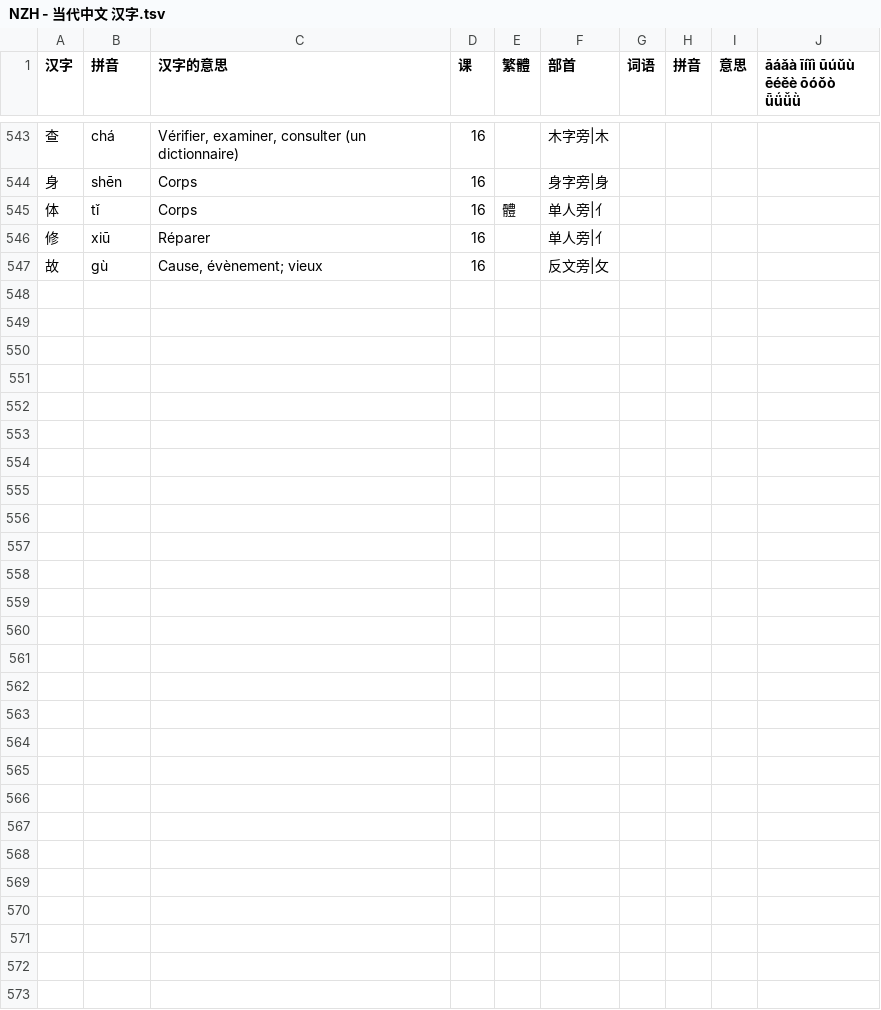
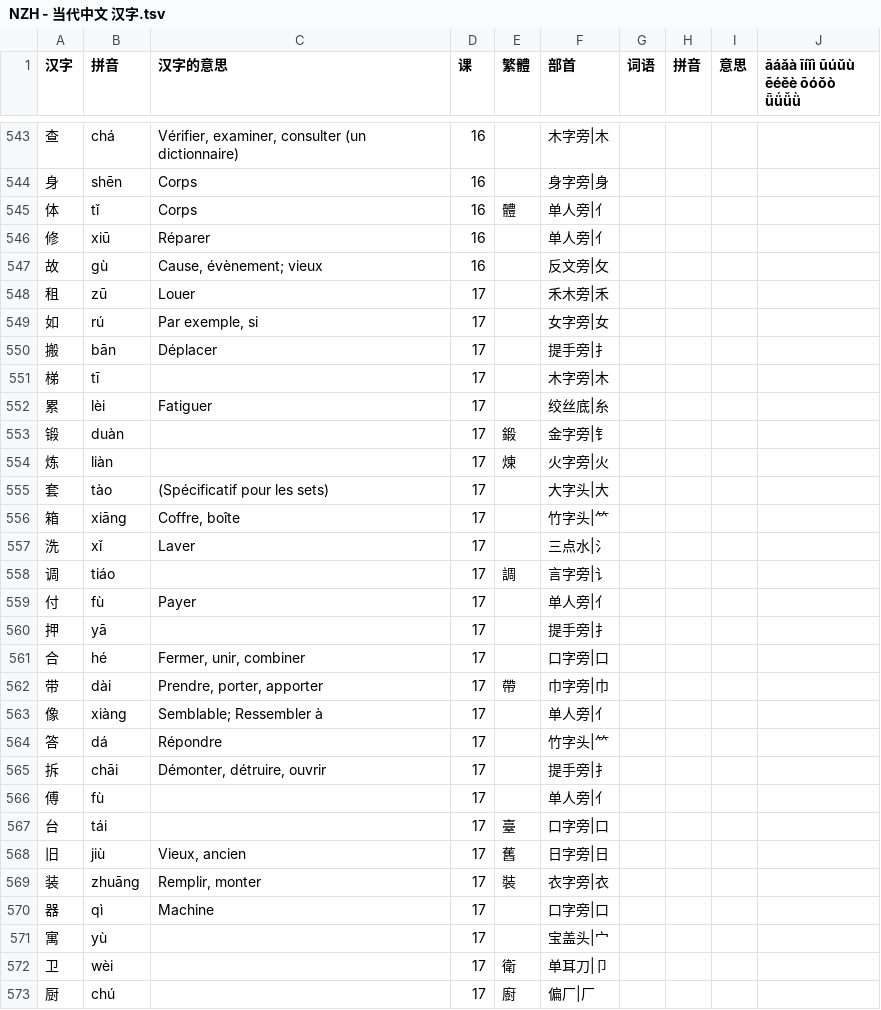
Before and after one commit to jdwebdev/chinois, a TSV file: tsv/NZH - 当代中文 汉字.tsv, drawn as a sheet; only a part is shown, gaps mark what is left out; the diff covers the shown part only; the diff names each change by its address in the sheet, - before the commit and + after, or states it on an @@ line.

```diff
--- a/tsv/NZH - 当代中文 汉字.tsv
+++ b/tsv/NZH - 当代中文 汉字.tsv
+row 548: 租 | zū | Louer | 17 |  | 禾木旁|禾
+row 549: 如 | rú | Par exemple, si | 17 |  | 女字旁|女
+row 550: 搬 | bān | Déplacer | 17 |  | 提手旁|扌
+row 551: 梯 | tī |  | 17 |  | 木字旁|木
+row 552: 累 | lèi | Fatiguer | 17 |  | 绞丝底|糸
+row 553: 锻 | duàn |  | 17 | 鍛 | 金字旁|钅
+row 554: 炼 | liàn |  | 17 | 煉 | 火字旁|火
+row 555: 套 | tào | (Spécificatif pour les sets) | 17 |  | 大字头|大
+row 556: 箱 | xiāng | Coffre, boîte | 17 |  | 竹字头|⺮
+row 557: 洗 | xǐ | Laver | 17 |  | 三点水|氵
+row 558: 调 | tiáo |  | 17 | 調 | 言字旁|讠
+row 559: 付 | fù | Payer | 17 |  | 单人旁|亻
+row 560: 押 | yā |  | 17 |  | 提手旁|扌
+row 561: 合 | hé | Fermer, unir, combiner | 17 |  | 口字旁|口
+row 562: 带 | dài | Prendre, porter, apporter | 17 | 帶 | 巾字旁|巾
+row 563: 像 | xiàng | Semblable; Ressembler à | 17 |  | 单人旁|亻
+row 564: 答 | dá | Répondre | 17 |  | 竹字头|⺮
+row 565: 拆 | chāi | Démonter, détruire, ouvrir | 17 |  | 提手旁|扌
+row 566: 傅 | fù |  | 17 |  | 单人旁|亻
+row 567: 台 | tái |  | 17 | 臺 | 口字旁|口
+row 568: 旧 | jiù | Vieux, ancien | 17 | 舊 | 日字旁|日
+row 569: 装 | zhuāng | Remplir, monter | 17 | 裝 | 衣字旁|衣
+row 570: 器 | qì | Machine | 17 |  | 口字旁|口
+row 571: 寓 | yù |  | 17 |  | 宝盖头|宀
+row 572: 卫 | wèi |  | 17 | 衛 | 单耳刀|卩
+row 573: 厨 | chú |  | 17 | 廚 | 偏厂|厂
```
Also changed, not shown: 2 edited cells elsewhere in this file, tsv/NZH - 当代中文 例子.tsv, tsv/NZH - 当代中文 课文.tsv, 3 other files.
